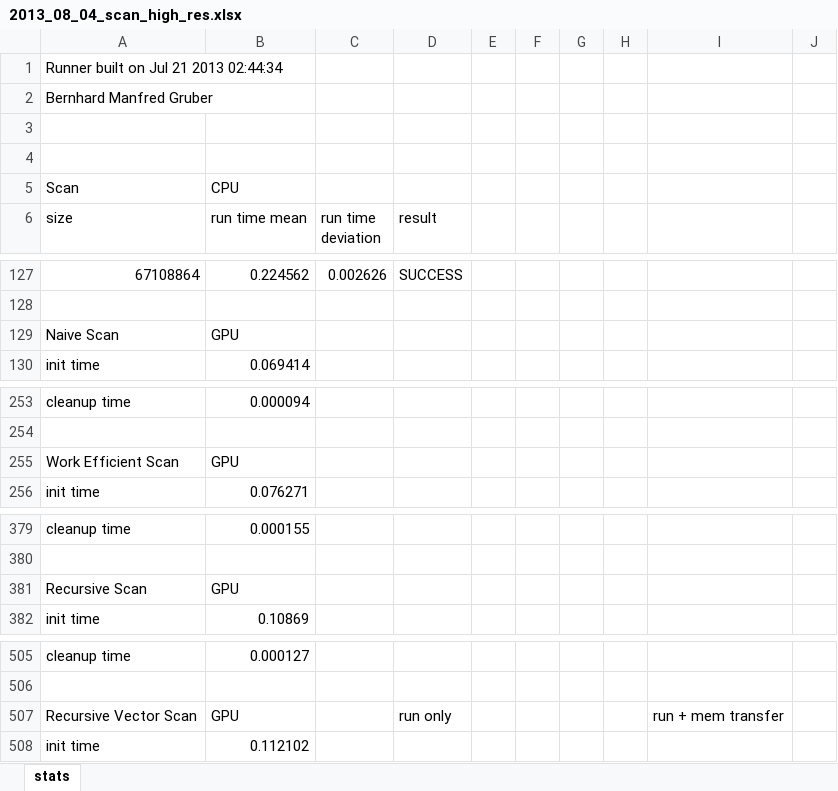
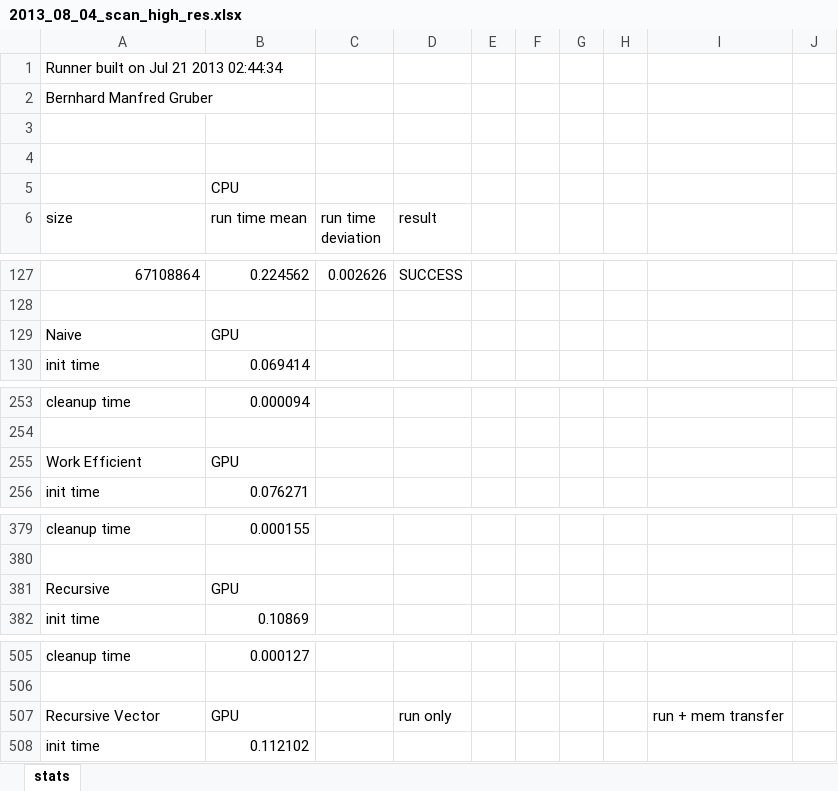
Before and after one commit to bernhardmgruber/bachelor_thesis, an Excel workbook: latex/charts/2013_08_04_scan_high_res.xlsx, sheet stats, drawn as a sheet; only a part is shown, gaps mark what is left out; values as stored, in another font and other column widths than the file's, no borders; charts and pictures not drawn; the diff names each change by its address in the sheet, - before the commit and + after, or states it on an @@ line.

Commit message:
* Applied doblers feedback to sort chapter * rechecked all function names and corresponding chart series

```diff
--- a/latex/charts/2013_08_04_scan_high_res.xlsx (sheet stats)
+++ b/latex/charts/2013_08_04_scan_high_res.xlsx (sheet stats)
-A5 (size): Scan
+A5 (size): (empty)
-A129 (size): Naive Scan
+A129 (size): Naive
-A255 (size): Work Efficient Scan
+A255 (size): Work Efficient
-A381 (size): Recursive Scan
+A381 (size): Recursive
-A507 (size): Recursive Vector Scan
+A507 (size): Recursive Vector
```
Also changed, not shown: charts or pictures, latex/charts/2013_07_11_matrix.xlsx, latex/charts/2013_08_15_sort_high_res.xlsx, 28 other files.
